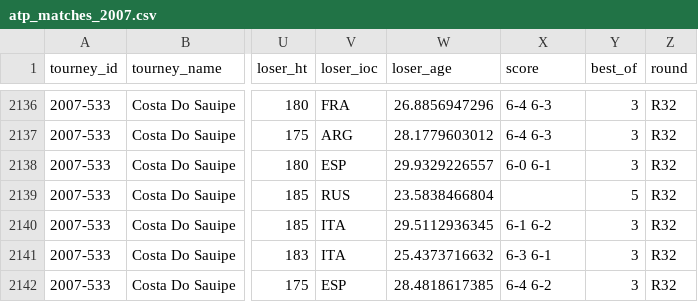
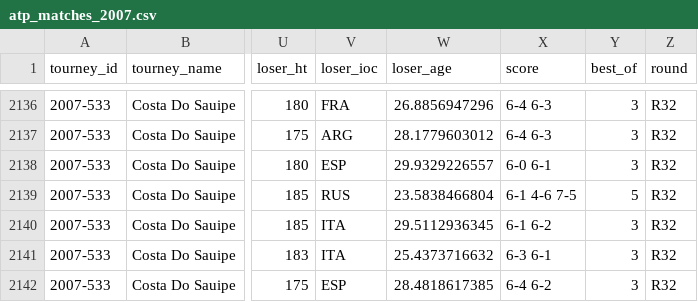
Before and after one commit to JeffSackmann/tennis_atp, a CSV file: atp_matches_2007.csv, drawn as a sheet; only a part is shown, gaps mark what is left out; the diff names each change by its address in the sheet, - before the commit and + after, or states it on an @@ line.

Commit message:
add missing scores
thanks @jaime-cespedes-sisniega !

```diff
--- a/atp_matches_2007.csv
+++ b/atp_matches_2007.csv
-X2139 (score): (empty)
+X2139 (score): 6-1 4-6 7-5
```
Also changed, not shown: atp_matches_1997.csv, 1 other file.
